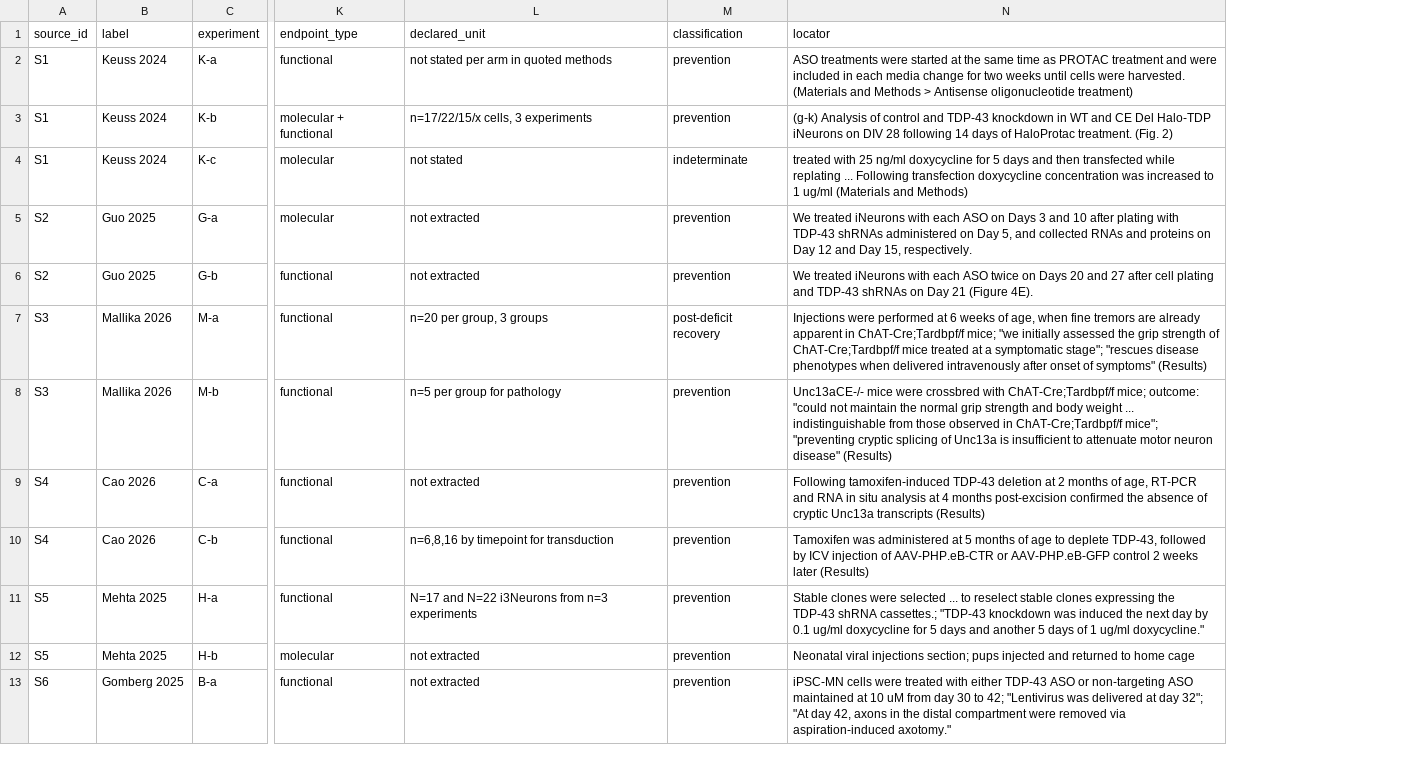
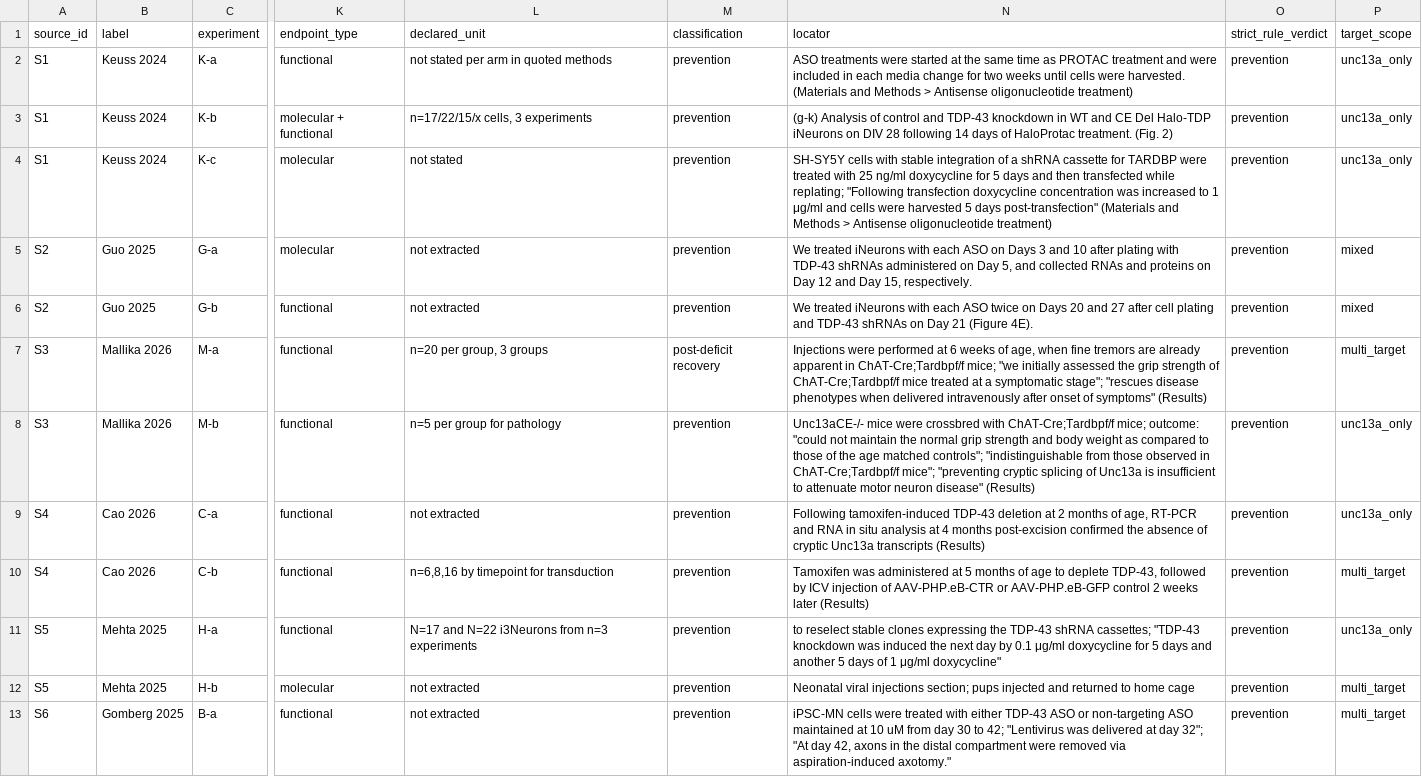
Before and after one commit to luisceb1/ela-research, a TSV file: reports/unc13a-intervention-timing-20261110/matrix.tsv, drawn as a sheet; only a part is shown, gaps mark what is left out; the diff names each change by its address in the sheet, - before the commit and + after, or states it on an @@ line.

```diff
--- a/reports/unc13a-intervention-timing-20261110/matrix.tsv
+++ b/reports/unc13a-intervention-timing-20261110/matrix.tsv
+column O (strict_rule_verdict), rows 2-13: all prevention
+column P (target_scope), rows 2-13: unc13a_only | unc13a_only | unc13a_only | mixed | mixed | multi_target | unc13a_only | unc13a_only | multi_target | unc13a_only | multi_target | multi_target
-M4 (classification): indeterminate
+M4 (classification): prevention
-N4 (locator): treated with 25 ng/ml doxycycline for 5 days and then transfected while replating ... Following transfection doxycycline concentration was increased to 1 ug/ml (Materials and Methods)
+N4 (locator): SH-SY5Y cells with stable integration of a shRNA cassette for TARDBP were treated with 25 ng/ml doxycycline for 5 days and then transfected while replating; "Following transfection doxycycline concentration was increased to 1 μg/ml and cells were harvested 5 days post-transfection" (Materials and Methods > Antisense oligonucleotide treatment)
-N8 (locator): …body weight ... indistinguishable from those…
+N8 (locator): …body weight as compared to those of the age matched controls"; "indistinguishable from those…
-N11 (locator): Stable clones were selected ... to reselect stable clones expressing the TDP-43 shRNA cassettes.; "TDP-43 knockdown was induced the next day by 0.1 ug/ml doxycycline for 5 days and another 5 days of 1 ug/ml doxycycline."
+N11 (locator): to reselect stable clones expressing the TDP-43 shRNA cassettes; "TDP-43 knockdown was induced the next day by 0.1 μg/ml doxycycline for 5 days and another 5 days of 1 μg/ml doxycycline"
```
Also changed, not shown: 6 other files.
